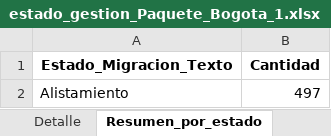
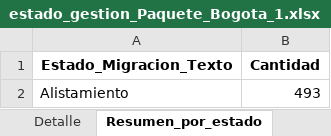
Before and after one commit to slenis01/Gestion_migracion_tablero, an Excel workbook: Resultado/estado_gestion_Paquete_Bogota_1.xlsx, sheet Resumen_por_estado, drawn as a sheet; values as stored, in another font and other column widths than the file's, no borders; the diff names each change by its address in the sheet, - before the commit and + after, or states it on an @@ line.

```diff
--- a/Resultado/estado_gestion_Paquete_Bogota_1.xlsx (sheet Resumen_por_estado)
+++ b/Resultado/estado_gestion_Paquete_Bogota_1.xlsx (sheet Resumen_por_estado)
-B2 (Cantidad): 497
+B2 (Cantidad): 493
```
Also changed, not shown: sheet Detalle, Resultado/estado_gestion_Paquete_1_Medellin.xlsx, Resultado/estado_gestion_Paquete_Bogota_2.xlsx, 2 other files.
